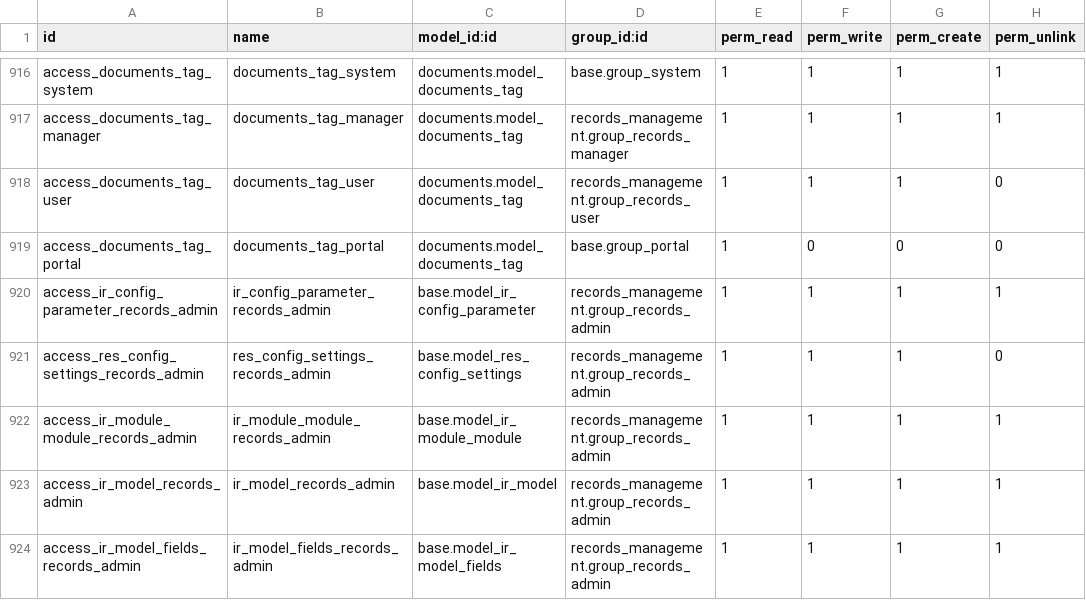
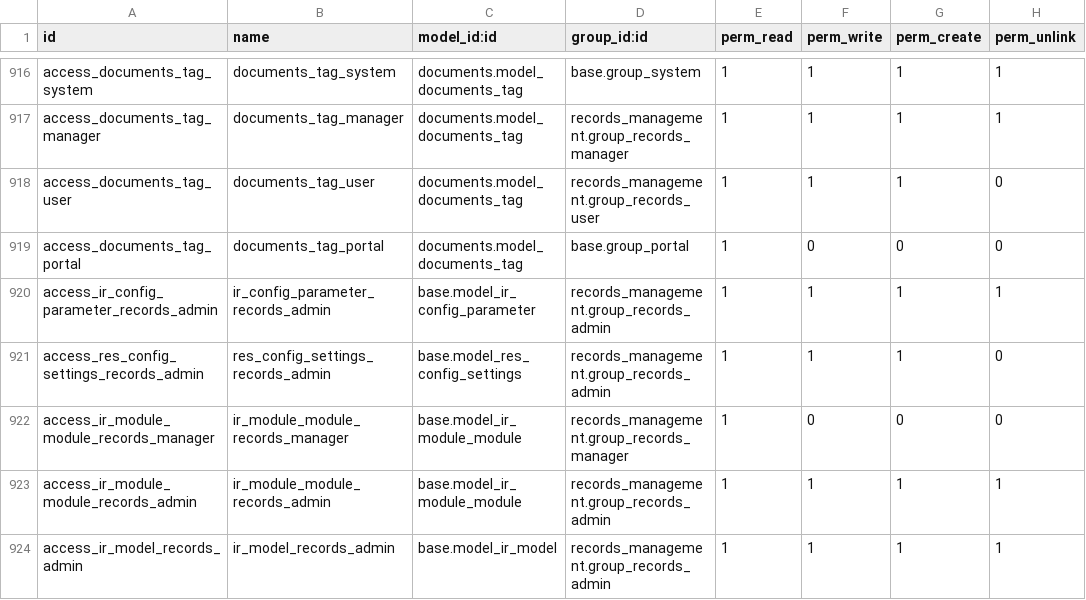
Before and after one commit to John75SunCity/ssh-git-github.com-odoo-odoo.git-18.0, a CSV file: records_management/security/ir.model.access.csv, drawn as a sheet; only a part is shown, gaps mark what is left out; the shorter side is filled out with more unchanged rows.

Commit message:
fix: Add ir.module.module read access for Records Manager
Security Fix:
- Added read-only access to ir.module.module for Records Manager
- Records Manager can now view module information
- Records Admin still has full CRUD access

Fixes Access Error:
- 'You are not allowed to access Module (ir.module.module) records'
- Allows Records Manager to view Apps menu and module list
- No write/create/delete permissions (read-only)

Permission Levels:
- Records Manager: Read-only (1,0,0,0)
- Records Admin: Full CRUD (1,1,1,1)

Version: 18.0.0.2.24 → 18.0.0.2.25

```diff
--- a/records_management/security/ir.model.access.csv
+++ b/records_management/security/ir.model.access.csv
@@ -921,2 +921,3 @@ access_ir_config_parameter_records_admin,ir_config_parameter_records_admin,base.
 access_res_config_settings_records_admin,res_config_settings_records_admin,base.model_res_config_settings,records_management.group_records_admin,1,1,1,0
+access_ir_module_module_records_manager,ir_module_module_records_manager,base.model_ir_module_module,records_management.group_records_manager,1,0,0,0
 access_ir_module_module_records_admin,ir_module_module_records_admin,base.model_ir_module_module,records_management.group_records_admin,1,1,1,1
```
Also changed, not shown: 1 other file.
